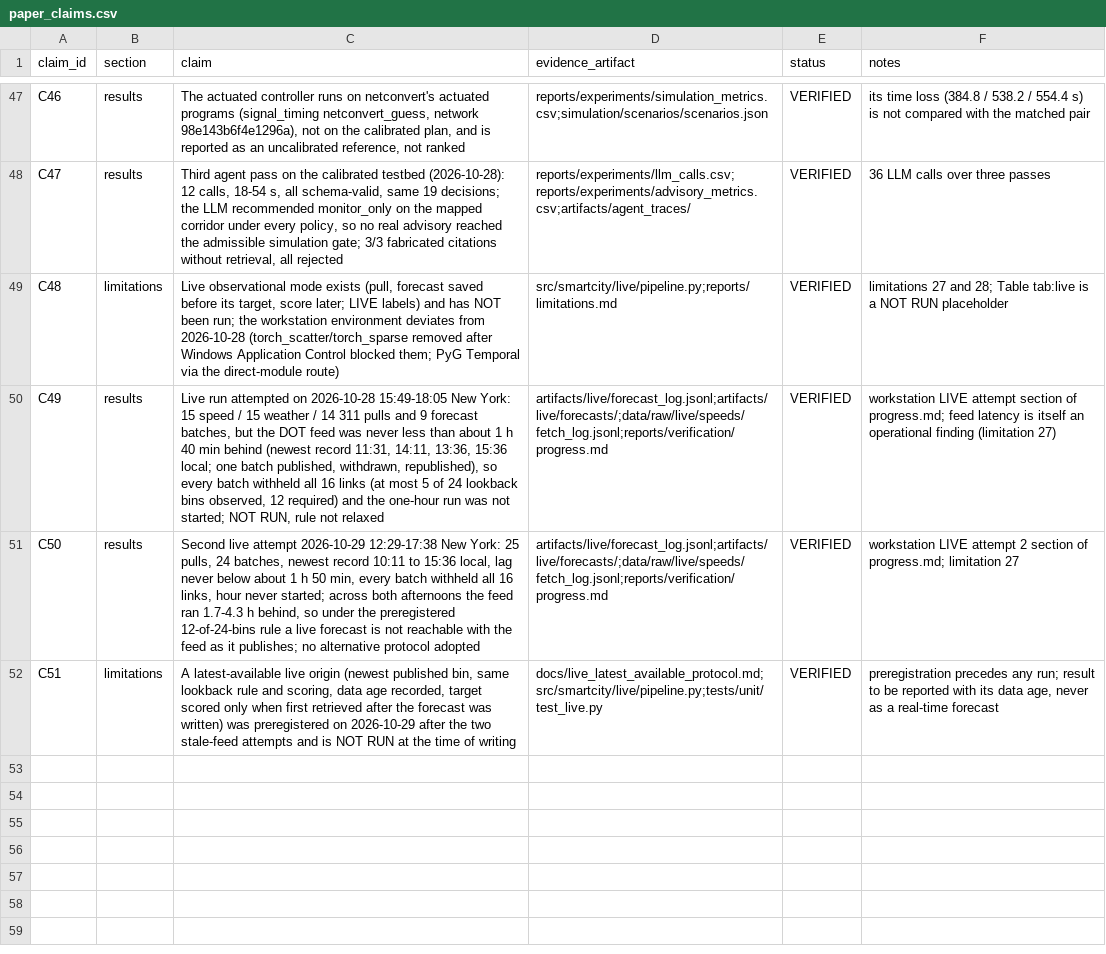
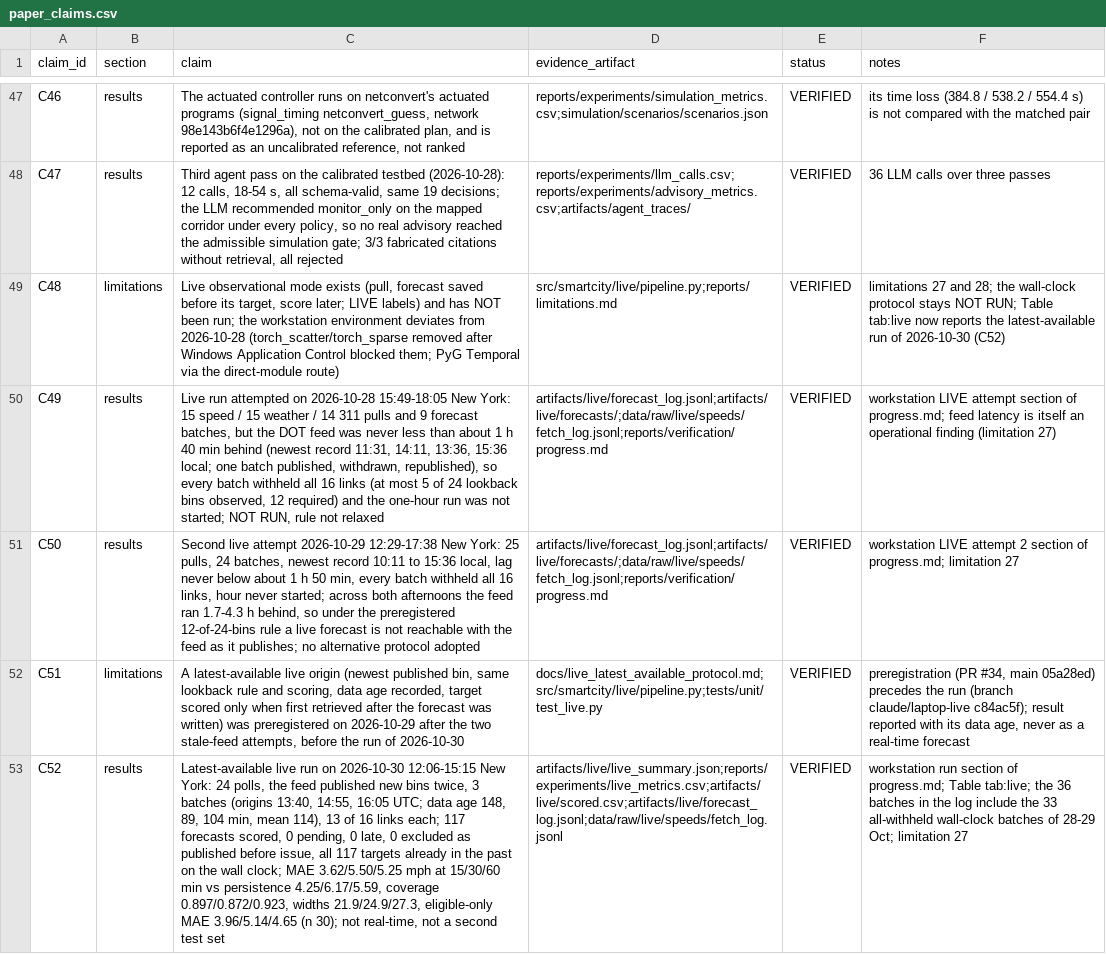
Before and after one commit to sricharansk/Major-Project, a CSV file: reports/verification/paper_claims.csv, drawn as a sheet; only a part is shown, gaps mark what is left out; the diff names each change by its address in the sheet, - before the commit and + after, or states it on an @@ line.

```diff
--- a/reports/verification/paper_claims.csv
+++ b/reports/verification/paper_claims.csv
-F49 (notes): …and 28; Table tab:live is a NOT RUN placeholder
+F49 (notes): …and 28; the wall-clock protocol stays NOT RUN; Table tab:live now reports the latest-available run of 2026-10-30 (C52)
-C52 (claim): …two stale-feed attempts and is NOT RUN at the time of writing
+C52 (claim): …two stale-feed attempts, before the run of 2026-10-30
-F52 (notes): preregistration precedes any run; result to be reported with…
+F52 (notes): preregistration (PR #34, main 05a28ed) precedes the run (branch claude/laptop-live c84ac5f); result reported with…
+row 53: C52 | results | Latest-available live run on 2026-10-30 12:06-15:15 New York: 24 polls, the feed published new bins twice, 3 batches (origins 13:40, 14:55, 16:05 UTC; data age 148, 89, 104 min, mean 114), 13 of 16 links each; 117 forecasts scored, 0 pending, 0 late, 0 excluded as published before issue, all 117 targets already in the past on the wall clock; MAE 3.62/5.50/5.25 mph at 15/30/60 min vs persistence 4.25/6.17/5.59, coverage 0.897/0.872/0.923, widths 21.9/24.9/27.3, eligible-only MAE 3.96/5.14/4.65 (n 30); not real-time, not a second test set | artifacts/live/live_summary.json;reports/experiments/live_metrics.csv;artifacts/live/scored.csv;artifacts/live/forecast_log.jsonl;data/raw/live/speeds/fetch_log.jsonl | VERIFIED | workstation run section of progress.md; Table tab:live; the 36 batches in the log include the 33 all-withheld wall-clock batches of 28-29 Oct; limitation 27
```
Also changed, not shown: 10 other files.
